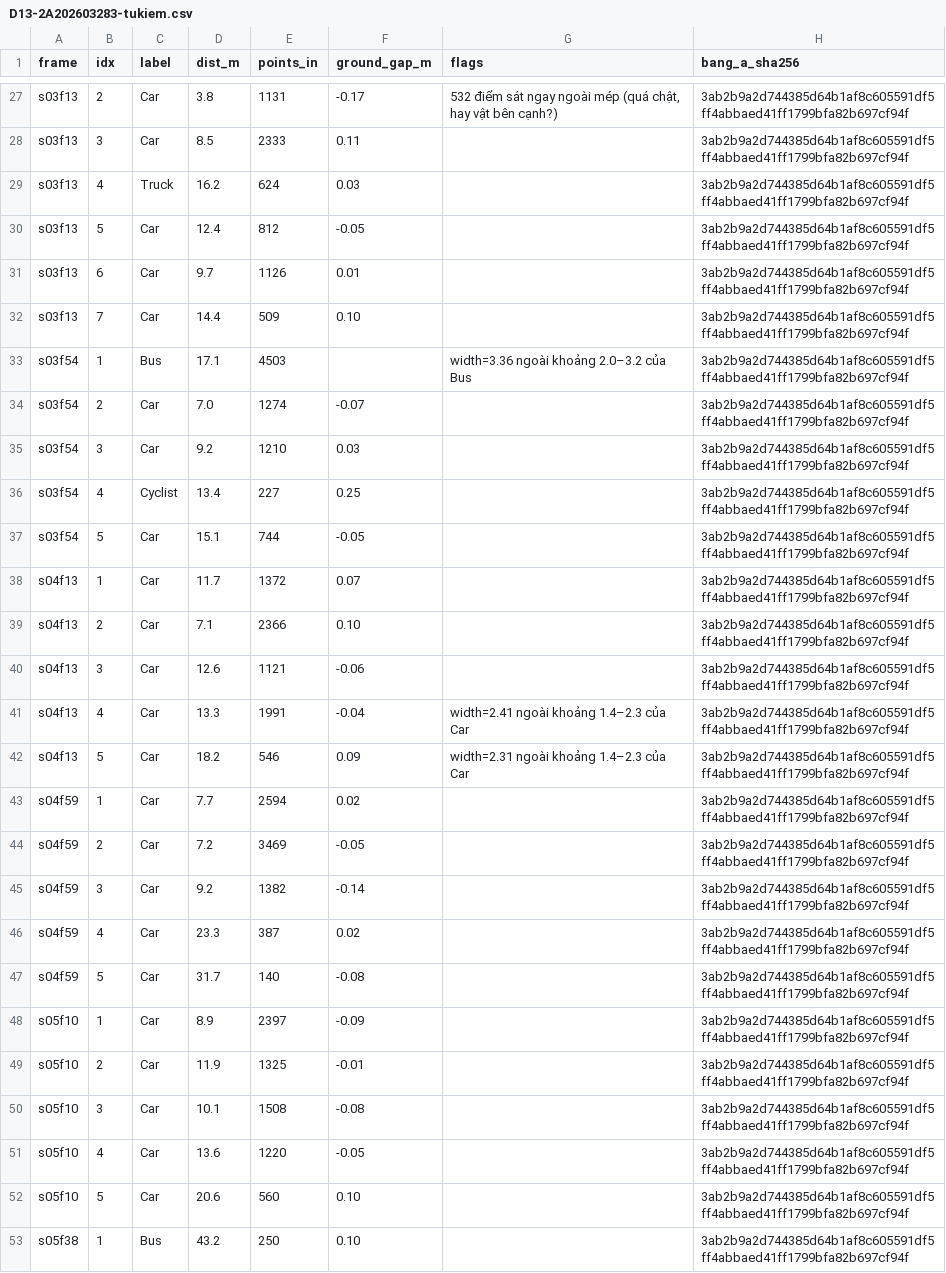
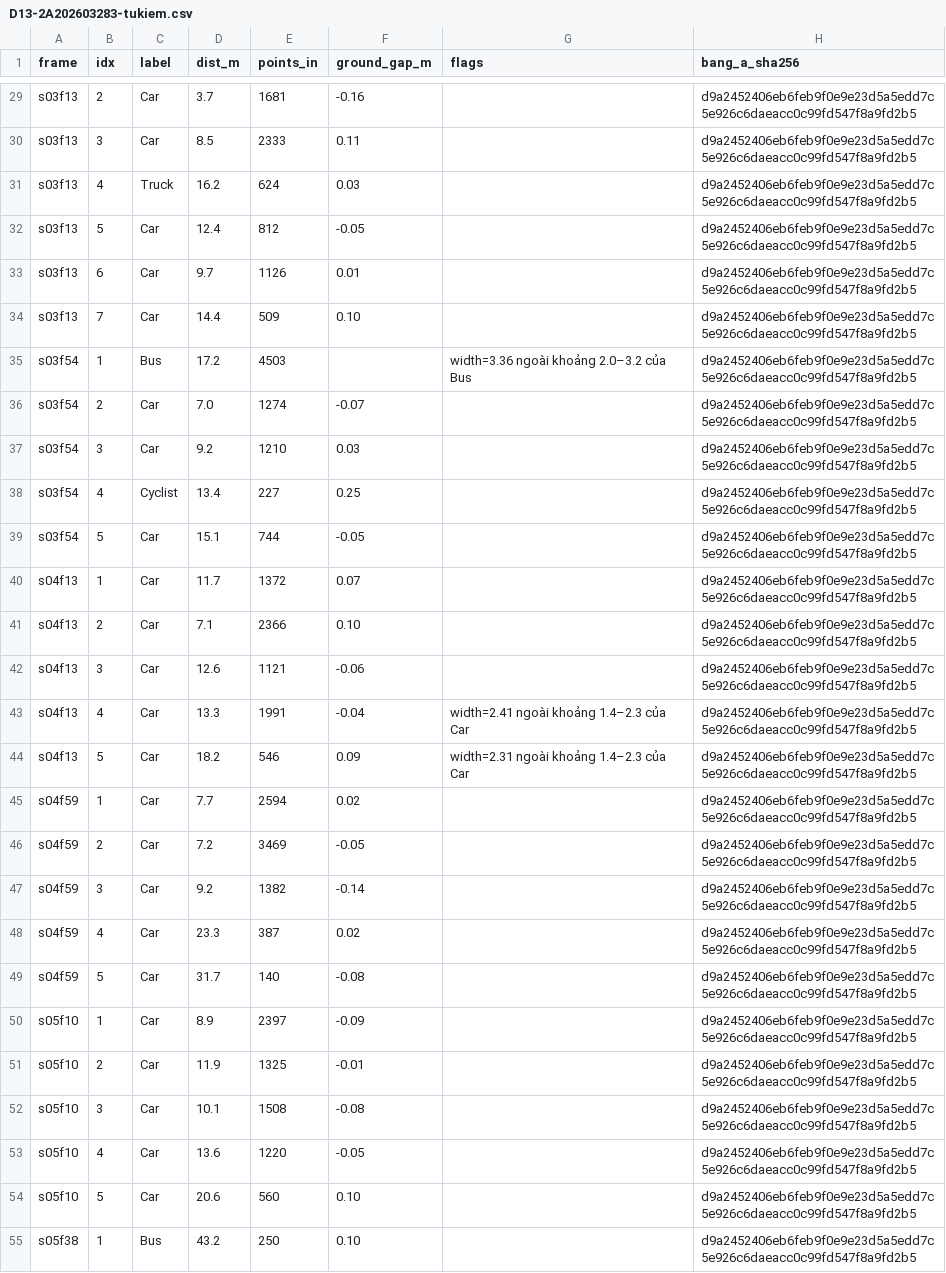
Before and after one commit to dinhhuuthaian/K5-L23-Day13-DinhHuuThaiAn-2A202603283-PointCloud-Cuboid-Lab, a CSV file: submission/D13-2A202603283-tukiem.csv, drawn as a sheet; only a part is shown, gaps mark what is left out; addresses are those after the commit; the diff covers the shown part only; the diff names each change by its address in the sheet, - before the commit and + after, or states it on an @@ line.

Commit message:
Update individual report and submissions for Day 13 Lab
- Renamed individual report README to reflect student name and ID.
- Modified `D13-2A202603283-bangA.csv` to update labels and add new entries for cuboids.
- Updated `D13-2A202603283-tukiem.csv` with new SHA256 hashes for data integrity.
- Created new individual report file `2A202603283_DinhHuuThaiAn.md` with structured sections for analysis and findings.

```diff
--- a/submission/D13-2A202603283-tukiem.csv
+++ b/submission/D13-2A202603283-tukiem.csv
-D29 (dist_m): 3.8
+D29 (dist_m): 3.7
-E29 (points_in): 1131
+E29 (points_in): 1681
-F29 (ground_gap_m): -0.17
+F29 (ground_gap_m): -0.16
-G29 (flags): 532 điểm sát ngay ngoài mép (quá chật, hay vật bên cạnh?)
+G29 (flags): (empty)
-H29:H55 (bang_a_sha256): 3ab2b9a2d744385d64b1af8c605591df5ff4abbaed41ff1799bfa82b697cf94f
+H29:H55 (bang_a_sha256): d9a2452406eb6feb9f0e9e23d5a5edd7c5e926c6daeacc0c99fd547f8a9fd2b5
-D35 (dist_m): 17.1
+D35 (dist_m): 17.2
```
Also changed, not shown: 2 added rows and 29 edited cells elsewhere in this file, submission/D13-2A202603283-bangA.csv, 2 other files.
